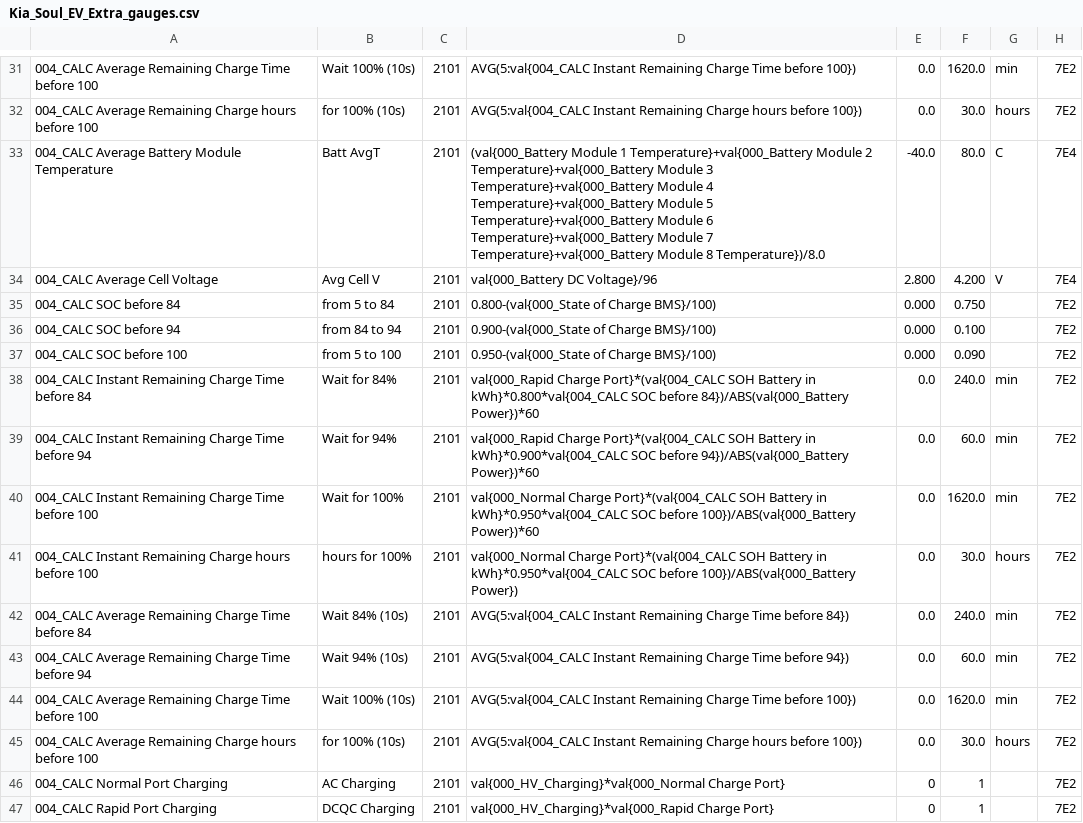
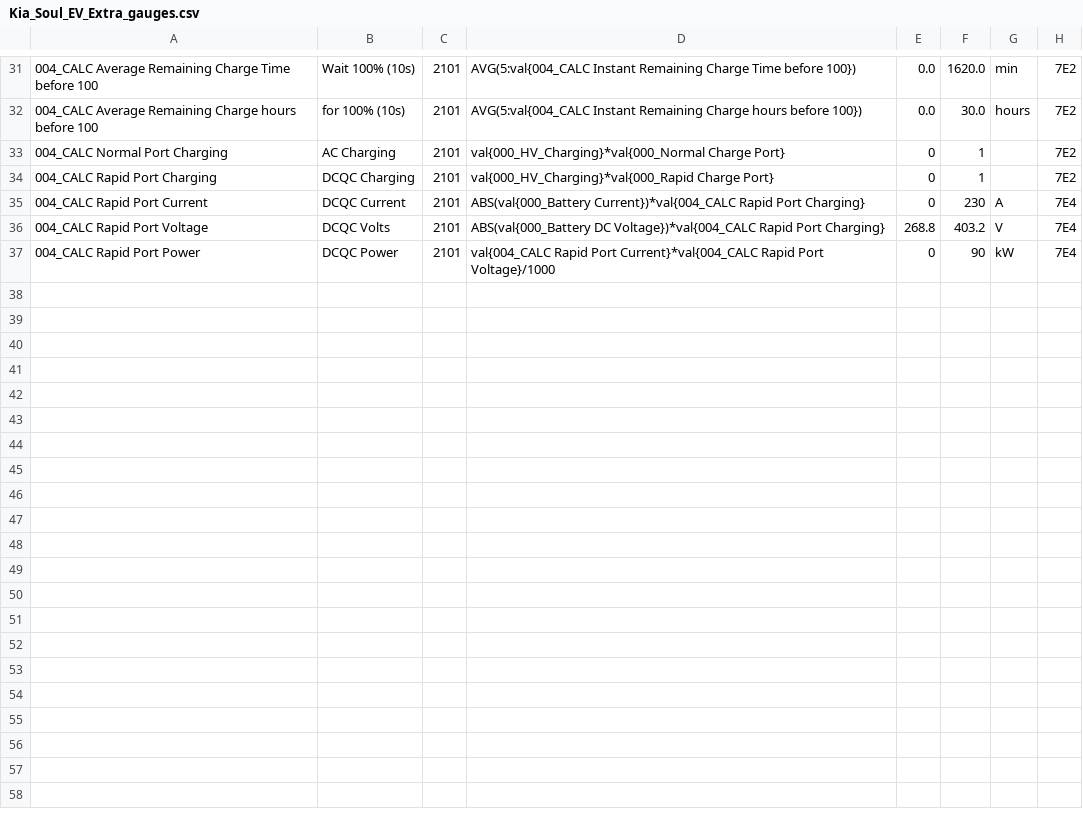
Before and after one commit to JejuSoul/OBD-PIDs-for-HKMC-EVs, a CSV file: Soul EV/extendedpids/Kia_Soul_EV_Extra_gauges.csv, drawn as a sheet; only a part is shown, gaps mark what is left out; the shorter side is filled out with more unchanged rows.

Commit message:
Removing duplicates (bad merge?)

```diff
--- a/Soul EV/extendedpids/Kia_Soul_EV_Extra_gauges.csv
+++ b/Soul EV/extendedpids/Kia_Soul_EV_Extra_gauges.csv
@@ -32,15 +32,2 @@
 004_CALC Average Remaining Charge hours before 100,for 100% (10s),2101,AVG(5:val{004_CALC Instant Remaining Charge hours before 100}),0.0,30.0,hours,7E2
-004_CALC Average Battery Module Temperature,Batt AvgT,2101,(val{000_Battery Module 1 Temperature}+val{000_Battery Module 2 Temperature}+val{000_Battery Module 3 Temperature}+val{000_Battery Module 4 Temperature}+val{000_Battery Module 5 Temperature}+val{000_Battery Module 6 Temperature}+val{000_Battery Module 7 Temperature}+val{000_Battery Module 8 Temperature})/8.0,-40.0,80.0,C,7E4
-004_CALC Average Cell Voltage,Avg Cell V,2101,val{000_Battery DC Voltage}/96,2.800,4.200,V,7E4
-004_CALC SOC before 84,from 5 to 84,2101,0.800-(val{000_State of Charge BMS}/100),0.000,0.750,,7E2
-004_CALC SOC before 94,from 84 to 94,2101,0.900-(val{000_State of Charge BMS}/100),0.000,0.100,,7E2
-004_CALC SOC before 100,from 5 to 100,2101,0.950-(val{000_State of Charge BMS}/100),0.000,0.090,,7E2
-004_CALC Instant Remaining Charge Time before 84,Wait for 84%,2101,val{000_Rapid Charge Port}*(val{004_CALC SOH Battery in kWh}*0.800*val{004_CALC SOC before 84})/ABS(val{000_Battery Power})*60,0.0,240.0,min,7E2
-004_CALC Instant Remaining Charge Time before 94,Wait for 94%,2101,val{000_Rapid Charge Port}*(val{004_CALC SOH Battery in kWh}*0.900*val{004_CALC SOC before 94})/ABS(val{000_Battery Power})*60,0.0,60.0,min,7E2
-004_CALC Instant Remaining Charge Time before 100,Wait for 100%,2101,val{000_Normal Charge Port}*(val{004_CALC SOH Battery in kWh}*0.950*val{004_CALC SOC before 100})/ABS(val{000_Battery Power})*60,0.0,1620.0,min,7E2
-004_CALC Instant Remaining Charge hours before 100,hours for 100%,2101,val{000_Normal Charge Port}*(val{004_CALC SOH Battery in kWh}*0.950*val{004_CALC SOC before 100})/ABS(val{000_Battery Power}),0.0,30.0,hours,7E2
-004_CALC Average Remaining Charge Time before 84,Wait 84% (10s),2101,AVG(5:val{004_CALC Instant Remaining Charge Time before 84}),0.0,240.0,min,7E2
-004_CALC Average Remaining Charge Time before 94,Wait 94% (10s),2101,AVG(5:val{004_CALC Instant Remaining Charge Time before 94}),0.0,60.0,min,7E2
-004_CALC Average Remaining Charge Time before 100,Wait 100% (10s),2101,AVG(5:val{004_CALC Instant Remaining Charge Time before 100}),0.0,1620.0,min,7E2
-004_CALC Average Remaining Charge hours before 100,for 100% (10s),2101,AVG(5:val{004_CALC Instant Remaining Charge hours before 100}),0.0,30.0,hours,7E2
 004_CALC Normal Port Charging,AC Charging,2101,val{000_HV_Charging}*val{000_Normal Charge Port},0,1,,7E2
```
